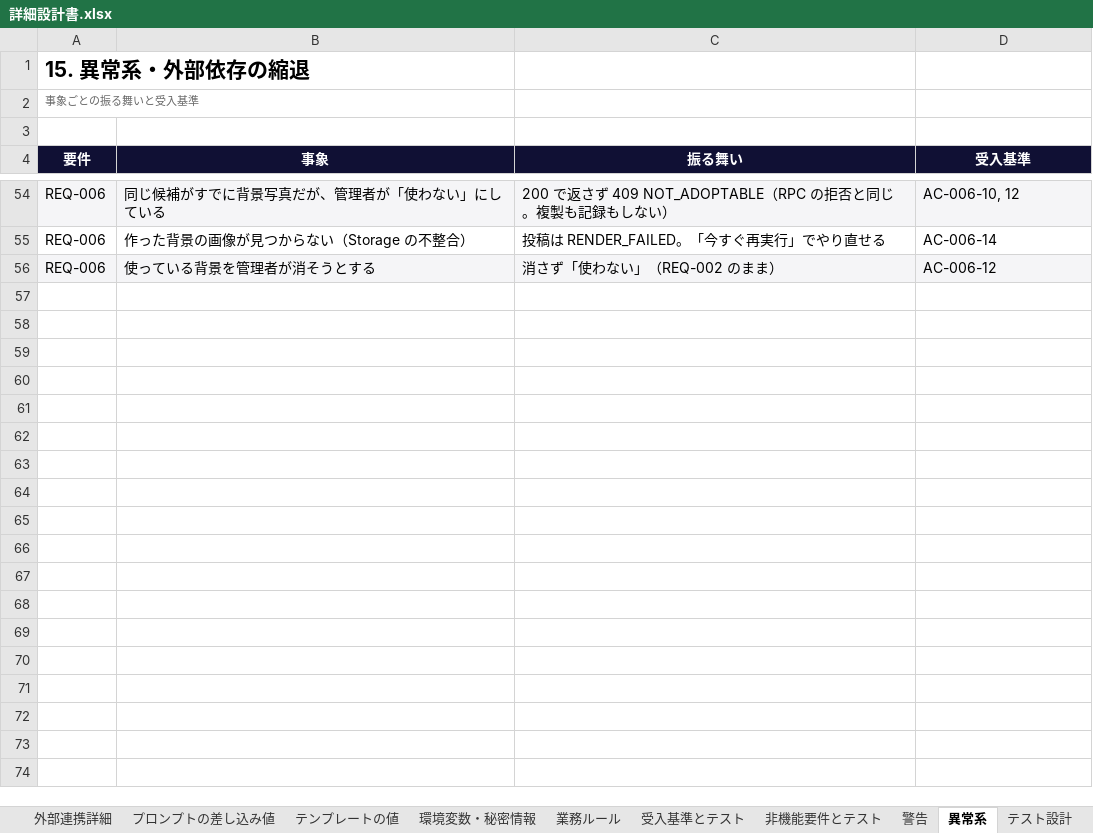
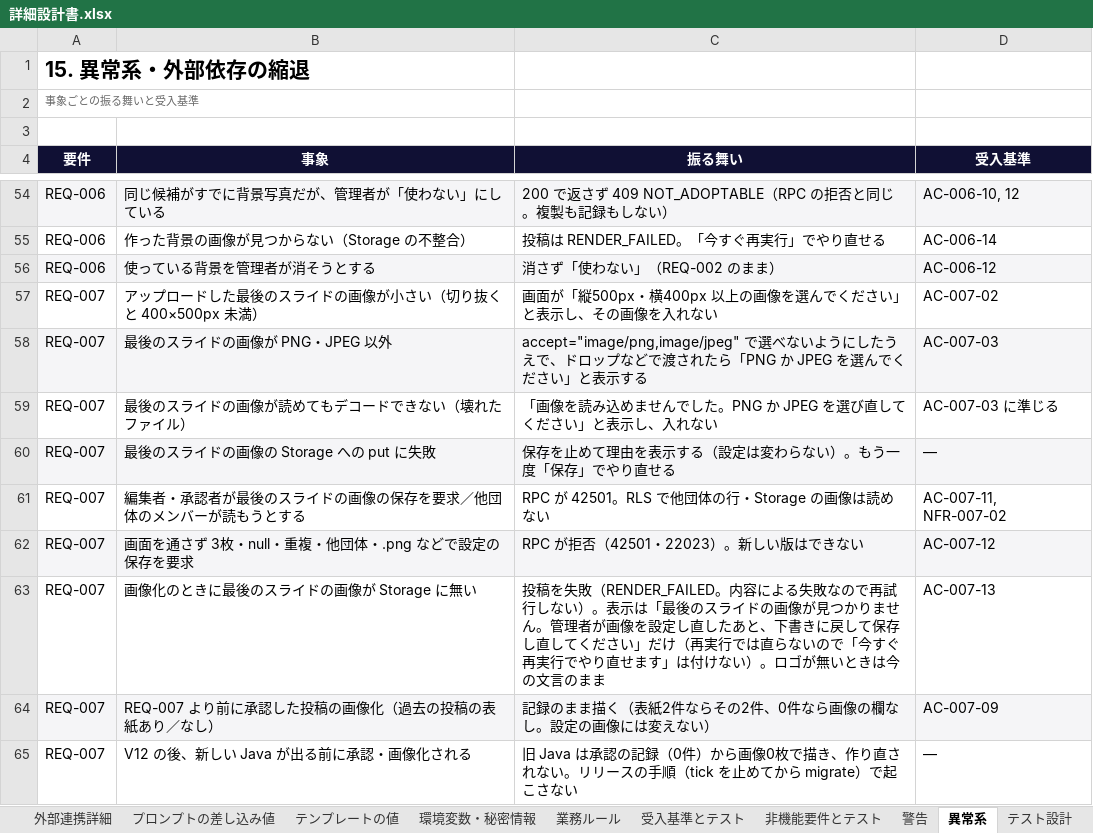
Before and after one commit to kjtt0508/auto-Instagram, an Excel workbook: docs/設計書/詳細設計書.xlsx, sheet 異常系, drawn as a sheet; only a part is shown, gaps mark what is left out; values as stored, in another font and other column widths than the file's, no borders; the diff names each change by its address in the sheet, - before the commit and + after, or states it on an @@ line.

```diff
--- a/docs/設計書/詳細設計書.xlsx (sheet 異常系)
+++ b/docs/設計書/詳細設計書.xlsx (sheet 異常系)
+row 57: REQ-007 | アップロードした最後のスライドの画像が小さい（切り抜くと 400×500px 未満） | 画面が「縦500px・横400px 以上の画像を選んでください」と表示し、その画像を入れない | AC-007-02
+row 58: REQ-007 | 最後のスライドの画像が PNG・JPEG 以外 | accept="image/png,image/jpeg" で選べないようにしたうえで、ドロップなどで渡されたら「PNG か JPEG を選んでください」と表示する | AC-007-03
+row 59: REQ-007 | 最後のスライドの画像が読めてもデコードできない（壊れたファイル） | 「画像を読み込めませんでした。PNG か JPEG を選び直してください」と表示し、入れない | AC-007-03 に準じる
+row 60: REQ-007 | 最後のスライドの画像の Storage への put に失敗 | 保存を止めて理由を表示する（設定は変わらない）。もう一度「保存」でやり直せる | —
+row 61: REQ-007 | 編集者・承認者が最後のスライドの画像の保存を要求／他団体のメンバーが読もうとする | RPC が 42501。RLS で他団体の行・Storage の画像は読めない | AC-007-11, NFR-007-02
+row 62: REQ-007 | 画面を通さず 3枚・null・重複・他団体・.png などで設定の保存を要求 | RPC が拒否（42501・22023）。新しい版はできない | AC-007-12
+row 63: REQ-007 | 画像化のときに最後のスライドの画像が Storage に無い | 投稿を失敗（RENDER_FAILED。内容による失敗なので再試行しない）。表示は「最後のスライドの画像が見つかりません。管理者が画像を設定し直したあと、下書きに戻して保存し直してください」だけ（再実行では直らないので「今すぐ再実行でやり直せます」は付けない）。ロゴが無いときは今の文言のまま | AC-007-13
+row 64: REQ-007 | REQ-007 より前に承認した投稿の画像化（過去の投稿の表紙あり／なし） | 記録のまま描く（表紙2件ならその2件、0件なら画像の欄なし。設定の画像には変えない） | AC-007-09
+row 65: REQ-007 | V12 の後、新しい Java が出る前に承認・画像化される | 旧 Java は承認の記録（0件）から画像0枚で描き、作り直されない。リリースの手順（tick を止めてから migrate）で起こさない | —
```
Also changed, not shown: sheet 受入基準とテスト, sheet ドメインモデル, sheet 業務ルール, sheet ユースケース, sheet テスト設計, sheet 画面詳細, 12 more sheets, docs/設計書/クライアント向け設計書.xlsx, docs/設計書/基本設計書.xlsx.
